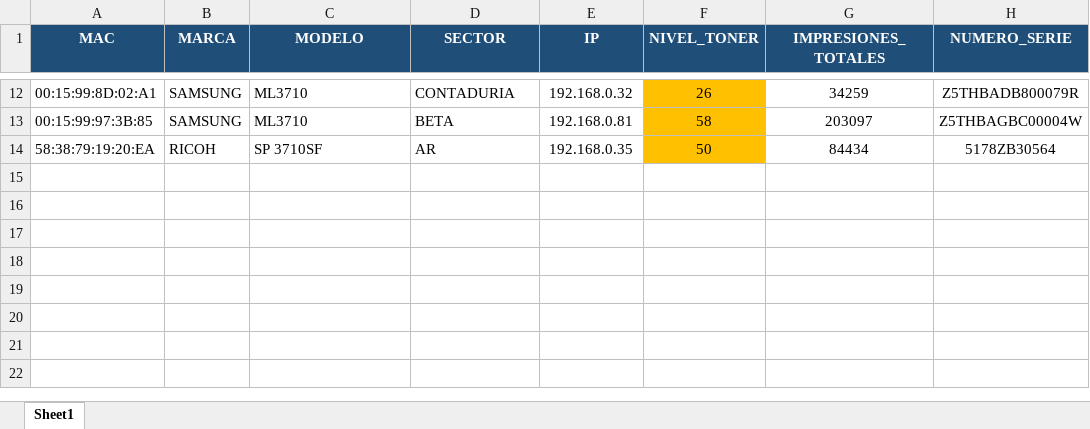
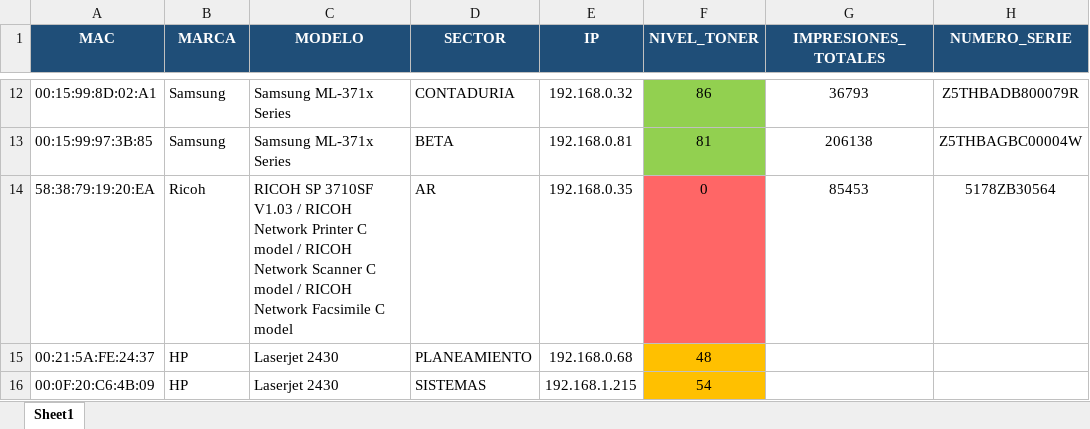
Before and after one commit to pasanteklonal-hub/scan-printer, an Excel workbook: impresoras_al_dia.xlsx, sheet Sheet1, drawn as a sheet; only a part is shown, gaps mark what is left out; values as stored, in another font and other column widths than the file's, no borders; the diff covers the shown part only; the diff names each change by its address in the sheet, - before the commit and + after, or states it on an @@ line.

```diff
--- a/impresoras_al_dia.xlsx (sheet Sheet1)
+++ b/impresoras_al_dia.xlsx (sheet Sheet1)
-B12:B13 (MARCA): SAMSUNG
+B12:B13 (MARCA): Samsung
-C12:C13 (MODELO): ML3710
+C12:C13 (MODELO): Samsung ML-371x Series
-F12 (NIVEL_TONER): 26
+F12 (NIVEL_TONER): 86
-F12:F13 fill: #FFC000
+F12:F13 fill: #92D050
-G12 (IMPRESIONES_TOTALES): 34259
+G12 (IMPRESIONES_TOTALES): 36793
-F13 (NIVEL_TONER): 58
+F13 (NIVEL_TONER): 81
-G13 (IMPRESIONES_TOTALES): 203097
+G13 (IMPRESIONES_TOTALES): 206138
-B14 (MARCA): RICOH
+B14 (MARCA): Ricoh
-C14 (MODELO): SP 3710SF
+C14 (MODELO): RICOH SP 3710SF V1.03 / RICOH Network Printer C model / RICOH Network Scanner C model / RICOH Network Facsimile C model
-F14 (NIVEL_TONER): 50
+F14 (NIVEL_TONER): 0
-F14 fill: #FFC000
+F14 fill: #FF6666
-G14 (IMPRESIONES_TOTALES): 84434
+G14 (IMPRESIONES_TOTALES): 85453
+row 15: 00:21:5A:FE:24:37 | HP | Laserjet 2430 | PLANEAMIENTO | 192.168.0.68 | 48
+row 16: 00:0F:20:C6:4B:09 | HP | Laserjet 2430 | SISTEMAS | 192.168.1.215 | 54
```
Also changed, not shown: 1 added row, 1 removed row, 32 edited cells and cell formats elsewhere in this sheet, impresoras.xlsx, 34 other files.
